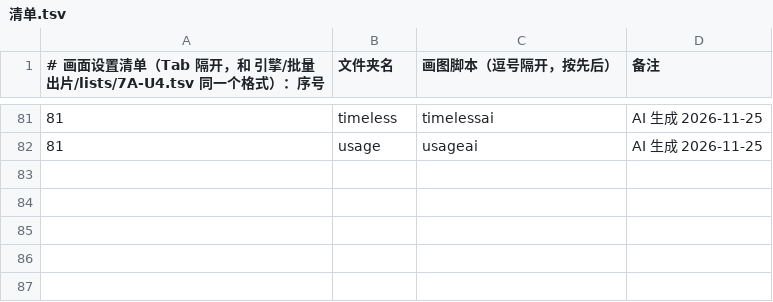
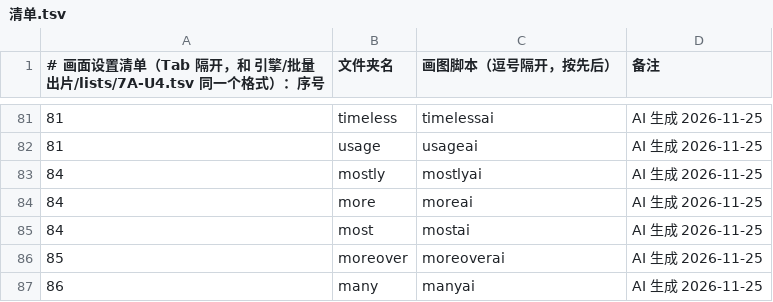
Before and after one commit to Jacklee15333/wordsvideo, a TSV file: 词库/画面设置/清单.tsv, drawn as a sheet; only a part is shown, gaps mark what is left out; the diff names each change by its address in the sheet, - before the commit and + after, or states it on an @@ line.

Commit message:
词库：画面设置 more、most、mostly、moreover、many（5 个词，网页 AI 做的）

```diff
--- a/词库/画面设置/清单.tsv
+++ b/词库/画面设置/清单.tsv
+row 83: 84 | mostly | mostlyai | AI 生成 2026-11-25
+row 84: 84 | more | moreai | AI 生成 2026-11-25
+row 85: 84 | most | mostai | AI 生成 2026-11-25
+row 86: 85 | moreover | moreoverai | AI 生成 2026-11-25
+row 87: 86 | many | manyai | AI 生成 2026-11-25
```
Also changed, not shown: 词库/总表视频细节数据/索引.tsv, 58 other files.
